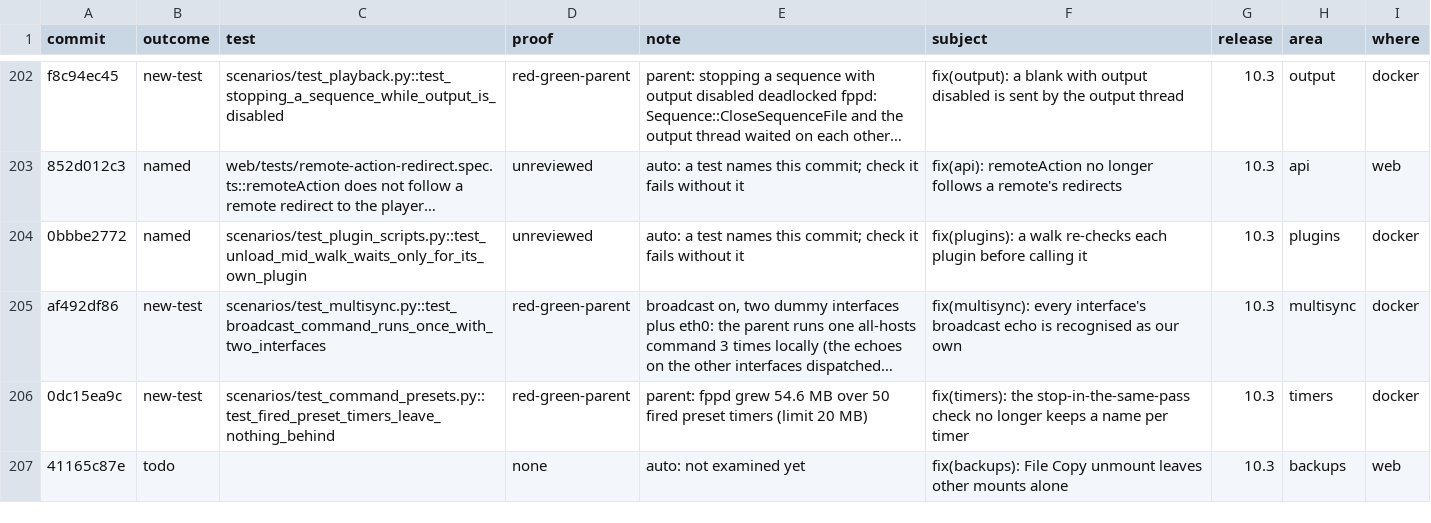
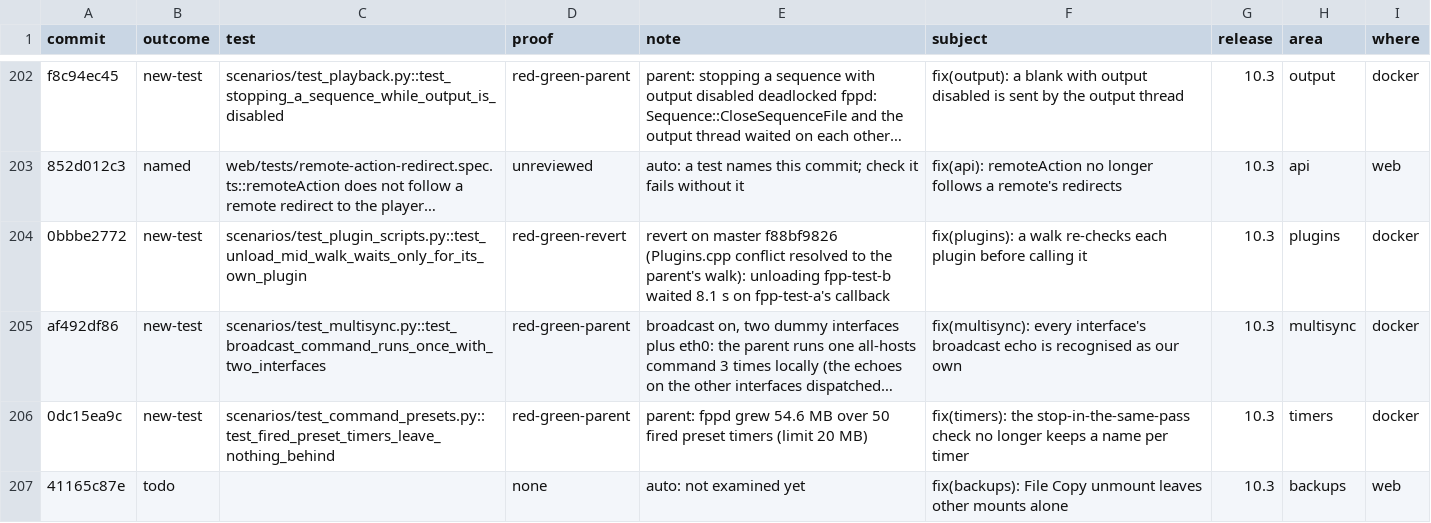
Before and after one commit to FalconChristmas/fpp-tests, a TSV file: ledger/fpp-since-9.5.tsv, drawn as a sheet; only a part is shown, gaps mark what is left out; long unchanged cells end in …; the diff covers the shown part only; the diff names each change by its address in the sheet, - before the commit and + after, or states it on an @@ line.

```diff
--- a/ledger/fpp-since-9.5.tsv
+++ b/ledger/fpp-since-9.5.tsv
-B204 (outcome): named
+B204 (outcome): new-test
-D204 (proof): unreviewed
+D204 (proof): red-green-revert
-E204 (note): auto: a test names this commit; check it fails without it
+E204 (note): revert on master f88bf9826 (Plugins.cpp conflict resolved to the parent's walk): unloading fpp-test-b waited 8.1 s on fpp-test-a's callback
```
Also changed, not shown: 37 edited cells elsewhere in this file.
